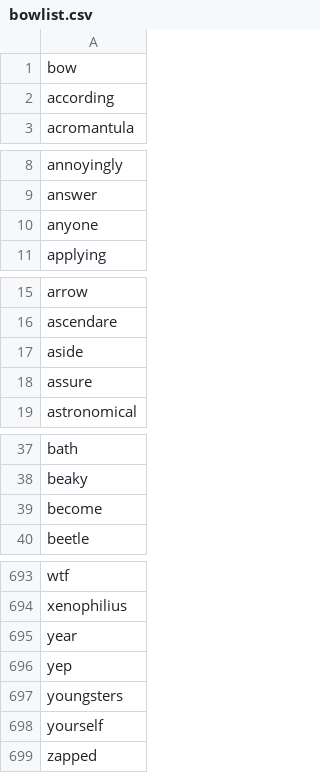
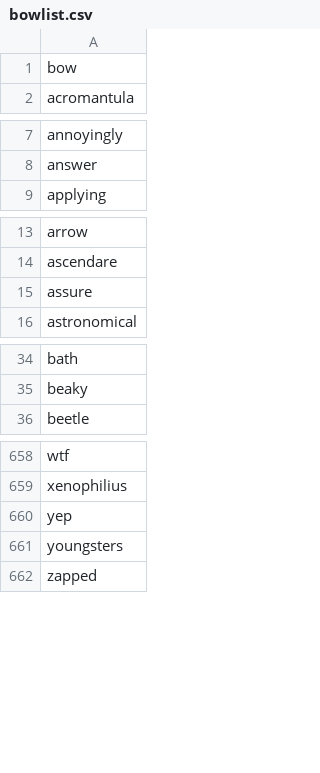
Before and after one commit to andrew-couch/SortingHat, a CSV file: bowlist.csv, drawn as a sheet; only a part is shown, gaps mark what is left out; the diff covers the shown part only; the diff names each change by its address in the sheet, - before the commit and + after, or states it on an @@ line.

```diff
--- a/bowlist.csv
+++ b/bowlist.csv
-row 2: according
-row 10: anyone
-row 17: aside
-row 39: become
-row 695: year
-row 698: yourself
```
Also changed, not shown: 31 removed rows elsewhere in this file, trigramlist.csv, 5 other files.
